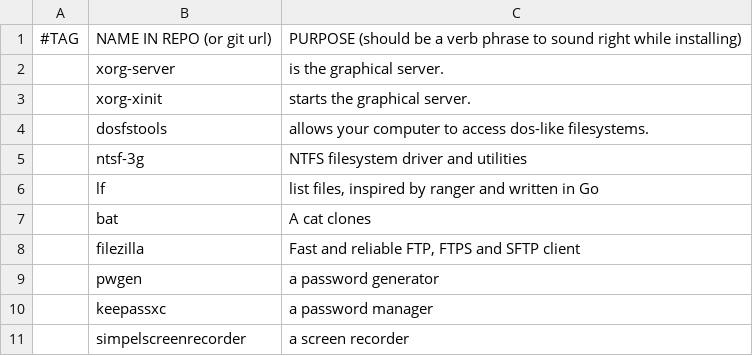
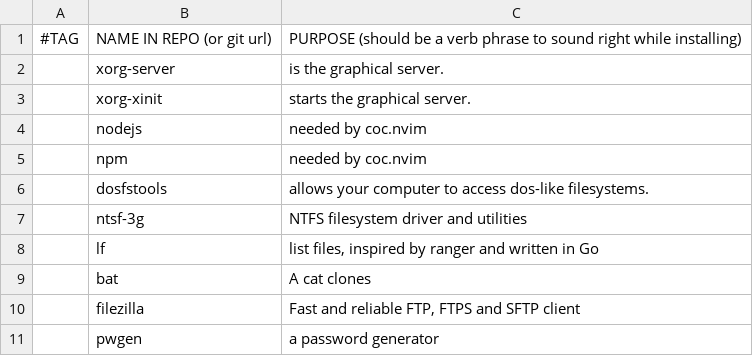
Before and after one commit to tanloong/dotfiles, a CSV file: progs.csv, drawn as a sheet; only a part is shown; the shorter side is filled out with more unchanged rows; the diff names each change by its address in the sheet, - before the commit and + after, or states it on an @@ line.

Commit message:
progs.csv: nodejs and npm are needed by coc.nvim

```diff
--- a/progs.csv
+++ b/progs.csv
+row 4:  | nodejs | needed by coc.nvim
+row 5:  | npm | needed by coc.nvim
```
